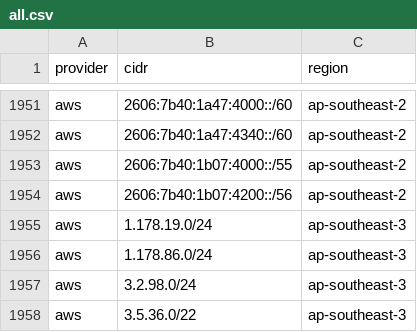
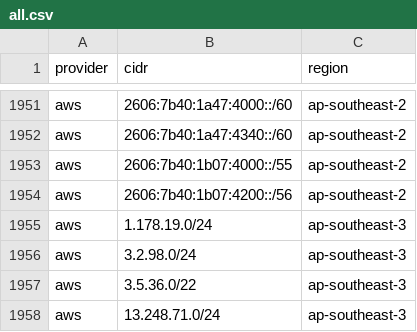
Before and after one commit to 123jjck/cdn-ip-ranges, a CSV file: all/all.csv, drawn as a sheet; only a part is shown, gaps mark what is left out; the shorter side is filled out with more unchanged rows; the diff names each change by its address in the sheet, - before the commit and + after, or states it on an @@ line.

```diff
--- a/all/all.csv
+++ b/all/all.csv
-row 1956: aws | 1.178.86.0/24 | ap-southeast-3
```
Also changed, not shown: 21 other files.
